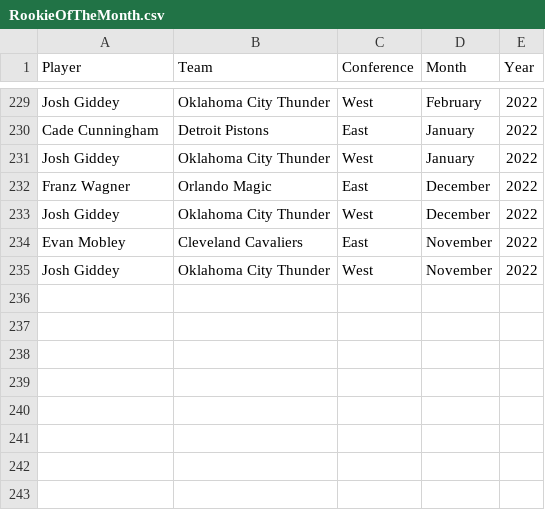
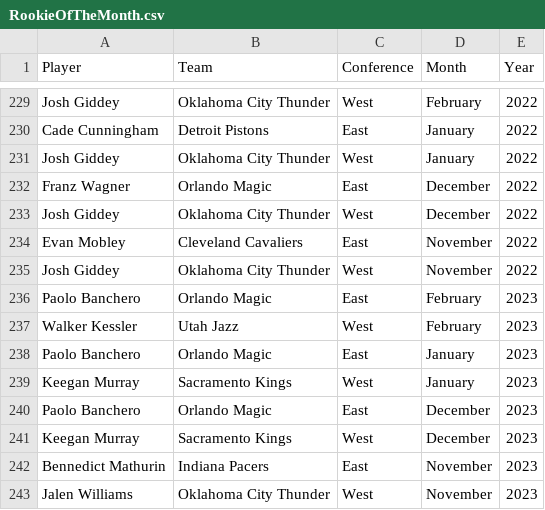
Before and after one commit to Mariamamir14/Knowledge-graph, a CSV file: Data/RookieOfTheMonth.csv, drawn as a sheet; only a part is shown, gaps mark what is left out.

Commit message:
Update RookieOfTheMonth.csv

```diff
--- a/Data/RookieOfTheMonth.csv
+++ b/Data/RookieOfTheMonth.csv
@@ -235 +235,9 @@ Evan Mobley,Cleveland Cavaliers,East,November,2022
 Josh Giddey,Oklahoma City Thunder,West,November,2022
+Paolo Banchero,Orlando Magic,East,February,2023
+Walker Kessler,Utah Jazz,West,February,2023
+Paolo Banchero,Orlando Magic,East,January,2023
+Keegan Murray,Sacramento Kings,West,January,2023
+Paolo Banchero,Orlando Magic,East,December,2023
+Keegan Murray,Sacramento Kings,West,December,2023
+Bennedict Mathurin,Indiana Pacers,East,November,2023
+Jalen Williams,Oklahoma City Thunder,West,November,2023
```
